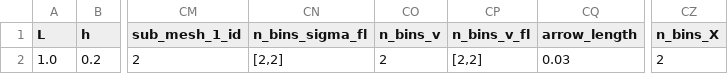
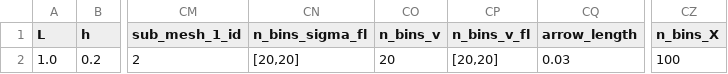
Before and after one commit to mcastel1/paper_ale, a CSV file: figures/figure_5/parameters.csv, drawn as a sheet; only a part is shown, gaps mark what is left out; the diff names each change by its address in the sheet, - before the commit and + after, or states it on an @@ line.

```diff
--- a/figures/figure_5/parameters.csv
+++ b/figures/figure_5/parameters.csv
-CN2 (n_bins_sigma_fl): [2,2]
+CN2 (n_bins_sigma_fl): [20,20]
-CO2 (n_bins_v): 2
+CO2 (n_bins_v): 20
-CP2 (n_bins_v_fl): [2,2]
+CP2 (n_bins_v_fl): [20,20]
-CZ2 (n_bins_X): 2
+CZ2 (n_bins_X): 100
```
Also changed, not shown: 1 other file.
